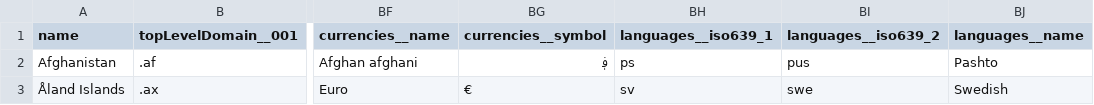
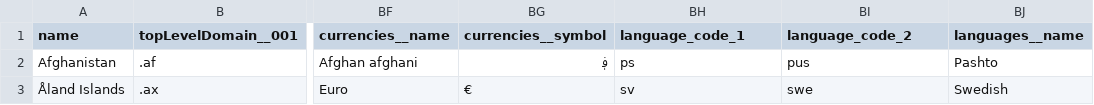
Before and after one commit to jimmyjamieson/world-places, a CSV file: import/countries.csv, drawn as a sheet; only a part is shown, gaps mark what is left out; the diff names each change by its address in the sheet, - before the commit and + after, or states it on an @@ line.

Commit message:
fix for language code

```diff
--- a/import/countries.csv
+++ b/import/countries.csv
-BH1: languages__iso639_1
+BH1: language_code_1
-BI1: languages__iso639_2
+BI1: language_code_2
```
Also changed, not shown: 1 other file.
